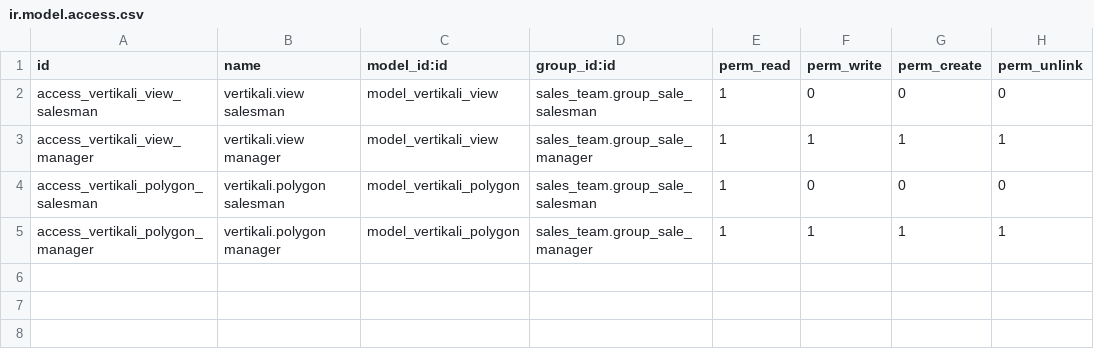
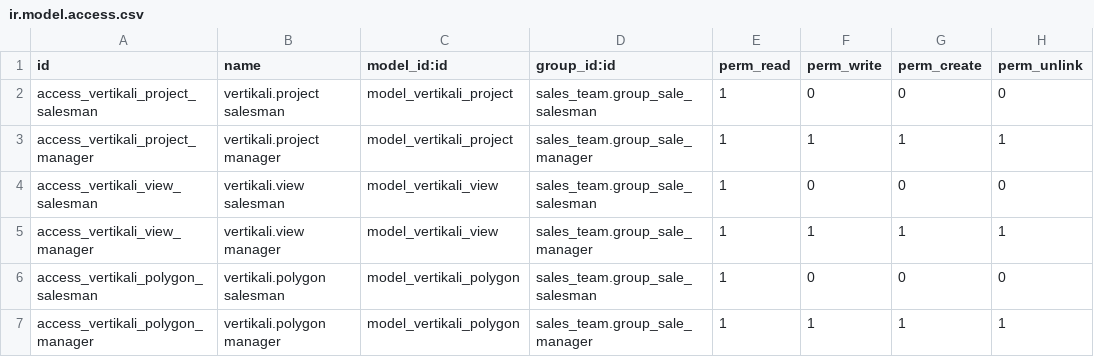
Before and after one commit to refreshg/fmg_flats_figurebi, a CSV file: vertikali/security/ir.model.access.csv, drawn as a sheet.

```diff
--- a/vertikali/security/ir.model.access.csv
+++ b/vertikali/security/ir.model.access.csv
@@ -1,2 +1,4 @@
 id,name,model_id:id,group_id:id,perm_read,perm_write,perm_create,perm_unlink
+access_vertikali_project_salesman,vertikali.project salesman,model_vertikali_project,sales_team.group_sale_salesman,1,0,0,0
+access_vertikali_project_manager,vertikali.project manager,model_vertikali_project,sales_team.group_sale_manager,1,1,1,1
 access_vertikali_view_salesman,vertikali.view salesman,model_vertikali_view,sales_team.group_sale_salesman,1,0,0,0
```
Also changed, not shown: 8 other files.
